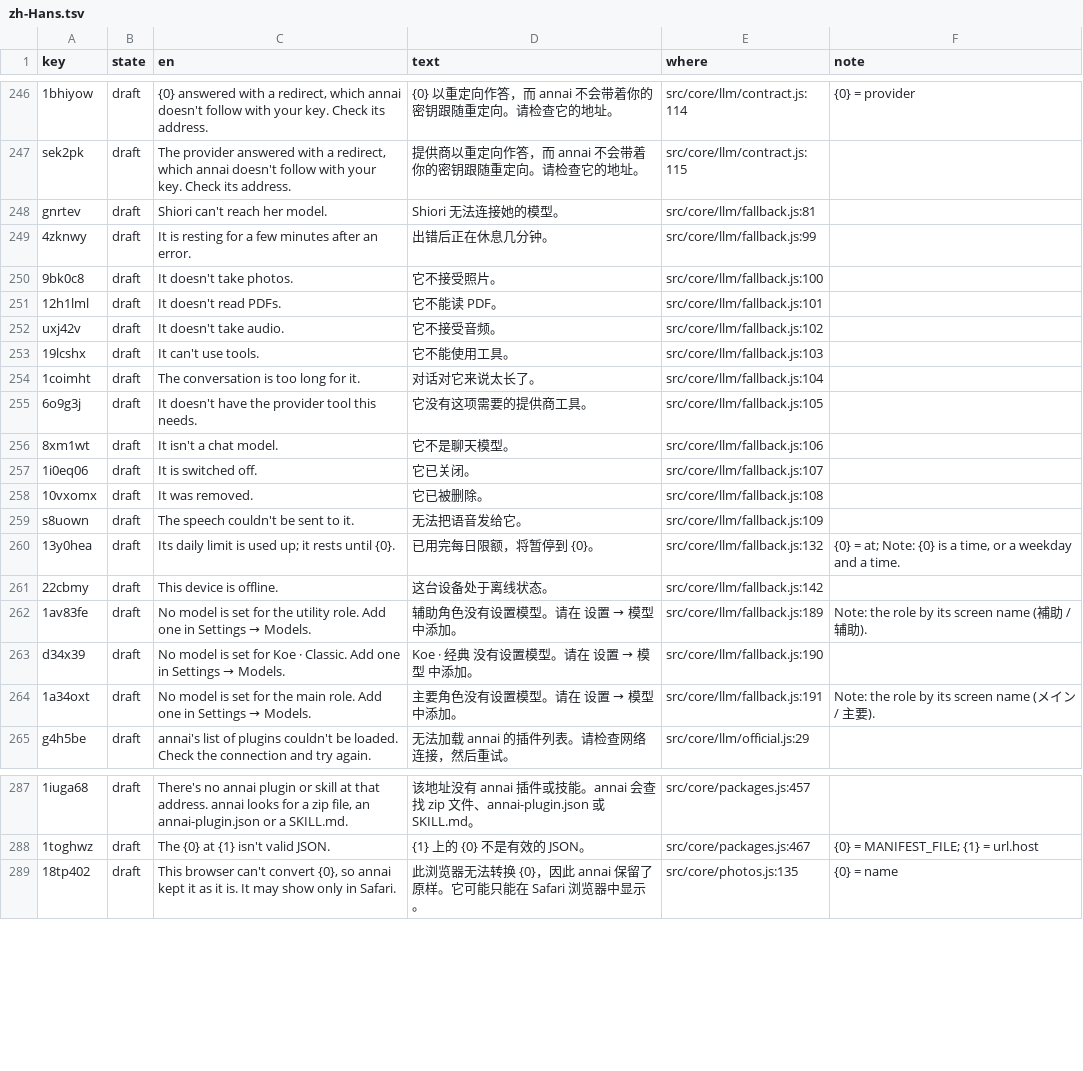
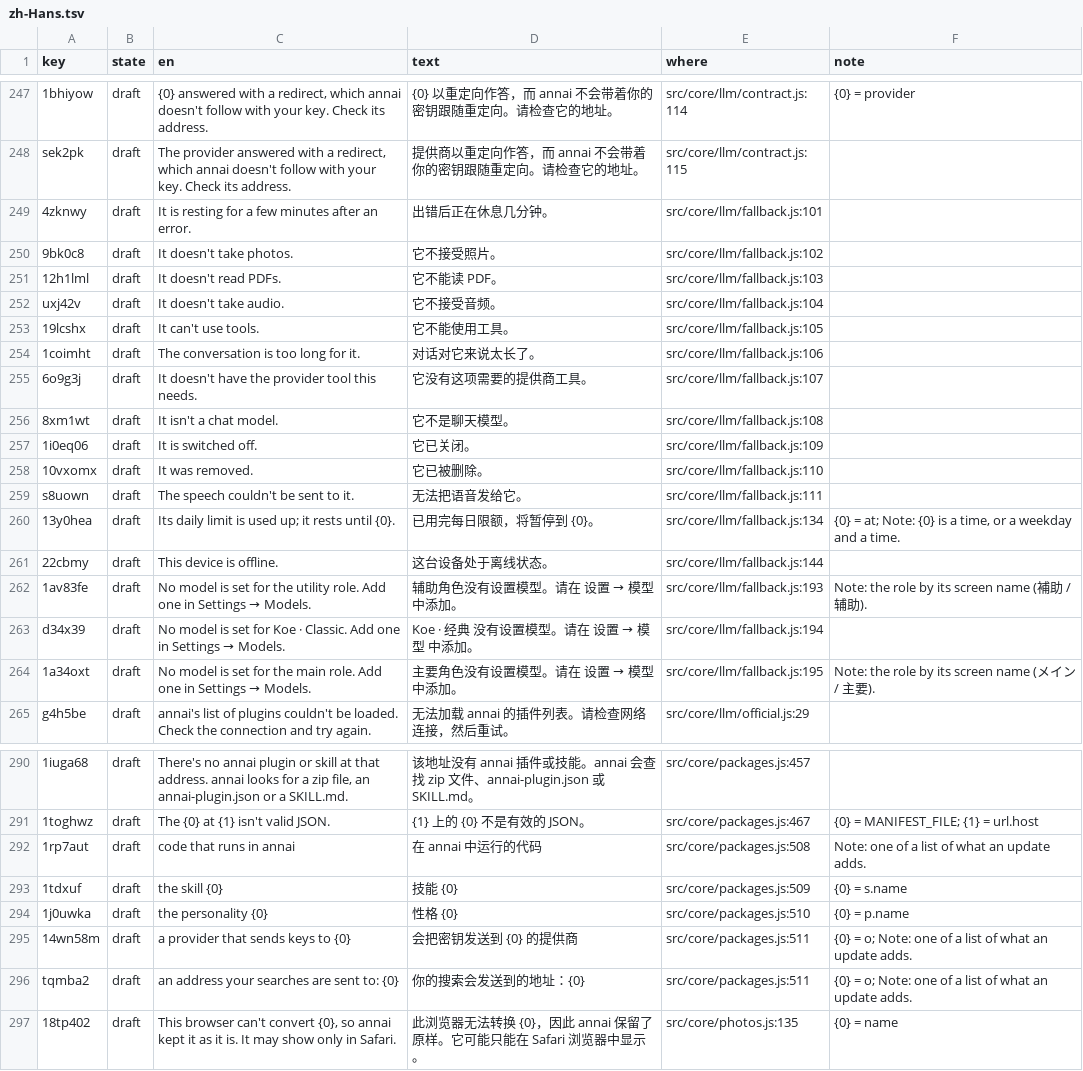
Before and after one commit to annai-guide/annai, a TSV file: l10n/zh-Hans.tsv, drawn as a sheet; only a part is shown, gaps mark what is left out; removed rows and columns are numbered as before the commit, all else as after; the diff covers the shown part only; the diff names each change by its address in the sheet, - before the commit and + after, or states it on an @@ line.

```diff
--- a/l10n/zh-Hans.tsv
+++ b/l10n/zh-Hans.tsv
-row 248: gnrtev | draft | Shiori can't reach her model. | Shiori 无法连接她的模型。 | src/core/llm/fallback.js:81
-E249 (where): src/core/llm/fallback.js:99
+E249 (where): src/core/llm/fallback.js:101
-E250 (where): src/core/llm/fallback.js:100
+E250 (where): src/core/llm/fallback.js:102
-E251 (where): src/core/llm/fallback.js:101
+E251 (where): src/core/llm/fallback.js:103
-E252 (where): src/core/llm/fallback.js:102
+E252 (where): src/core/llm/fallback.js:104
-E253 (where): src/core/llm/fallback.js:103
+E253 (where): src/core/llm/fallback.js:105
-E254 (where): src/core/llm/fallback.js:104
+E254 (where): src/core/llm/fallback.js:106
-E255 (where): src/core/llm/fallback.js:105
+E255 (where): src/core/llm/fallback.js:107
-E256 (where): src/core/llm/fallback.js:106
+E256 (where): src/core/llm/fallback.js:108
-E257 (where): src/core/llm/fallback.js:107
+E257 (where): src/core/llm/fallback.js:109
-E258 (where): src/core/llm/fallback.js:108
+E258 (where): src/core/llm/fallback.js:110
-E259 (where): src/core/llm/fallback.js:109
+E259 (where): src/core/llm/fallback.js:111
-E260 (where): src/core/llm/fallback.js:132
+E260 (where): src/core/llm/fallback.js:134
-E261 (where): src/core/llm/fallback.js:142
+E261 (where): src/core/llm/fallback.js:144
-E262 (where): src/core/llm/fallback.js:189
+E262 (where): src/core/llm/fallback.js:193
-E263 (where): src/core/llm/fallback.js:190
+E263 (where): src/core/llm/fallback.js:194
-E264 (where): src/core/llm/fallback.js:191
+E264 (where): src/core/llm/fallback.js:195
+row 292: 1rp7aut | draft | code that runs in annai | 在 annai 中运行的代码 | src/core/packages.js:508 | Note: one of a list of what an update adds.
+row 293: 1tdxuf | draft | the skill {0} | 技能 {0} | src/core/packages.js:509 | {0} = s.name
+row 294: 1j0uwka | draft | the personality {0} | 性格 {0} | src/core/packages.js:510 | {0} = p.name
+row 295: 14wn58m | draft | a provider that sends keys to {0} | 会把密钥发送到 {0} 的提供商 | src/core/packages.js:511 | {0} = o; Note: one of a list of what an update adds.
+row 296: tqmba2 | draft | an address your searches are sent to: {0} | 你的搜索会发送到的地址：{0} | src/core/packages.js:511 | {0} = o; Note: one of a list of what an update adds.
```
Also changed, not shown: 5 added rows, 2 removed rows and 86 edited cells elsewhere in this file, l10n/ja.tsv, 14 other files.
